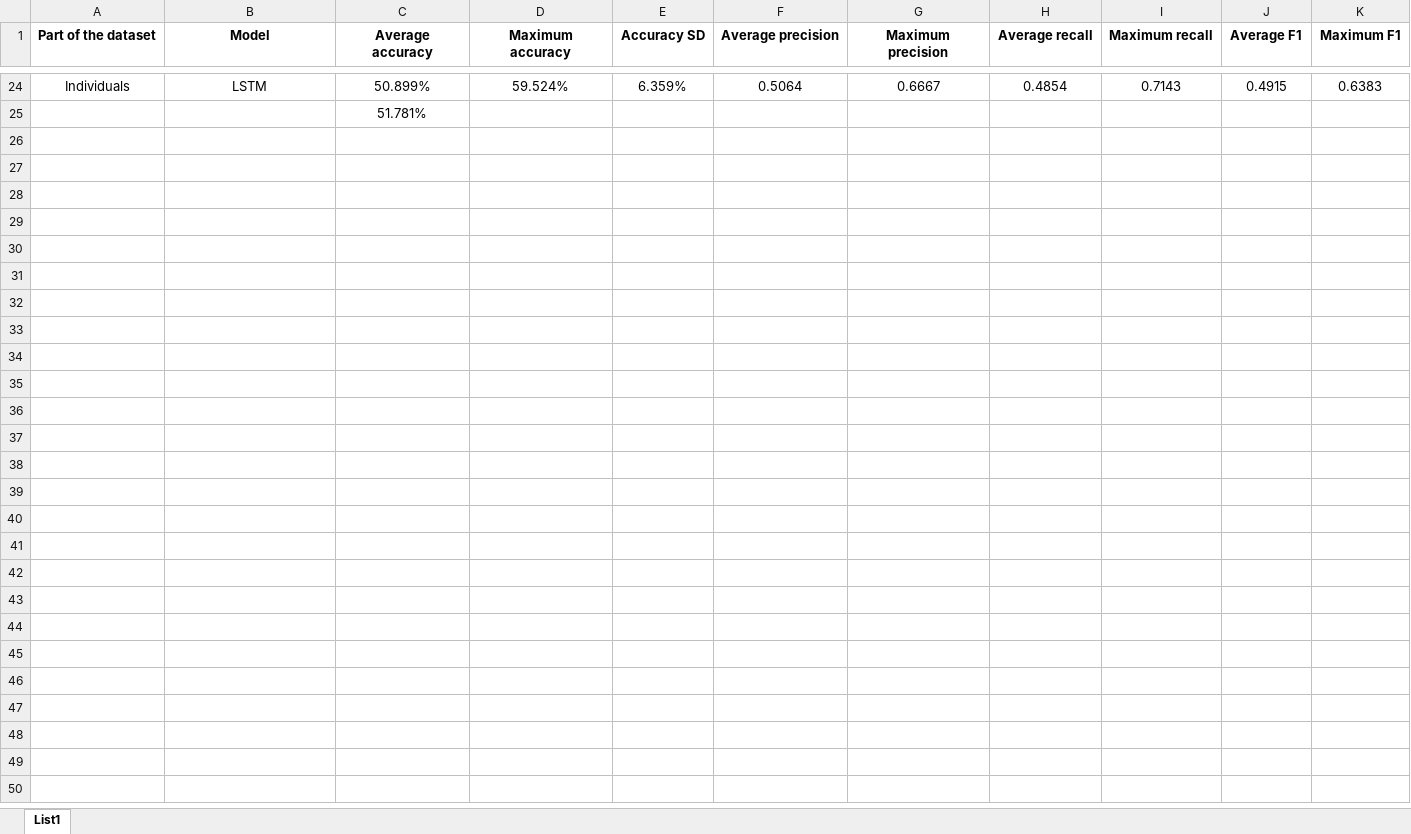
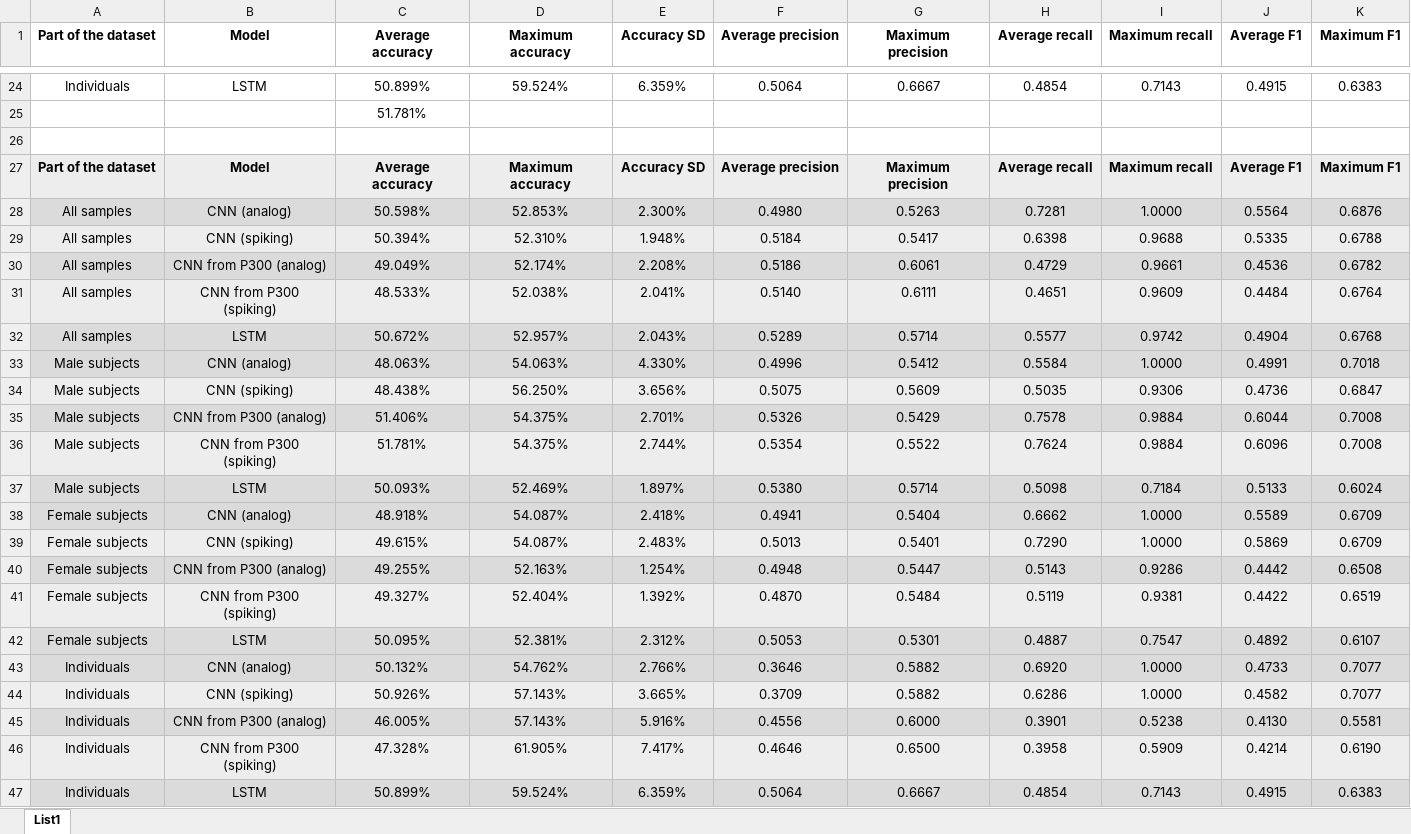
Before and after one commit to honzikv/use-of-snn, an Excel workbook: experiments/bnci_horizon_dataset_exp/stats_final.xlsx, sheet List1, drawn as a sheet; only a part is shown, gaps mark what is left out; values as stored, in another font and other column widths than the file's, no borders; table styles not drawn; the diff names each change by its address in the sheet, - before the commit and + after, or states it on an @@ line.

```diff
--- a/experiments/bnci_horizon_dataset_exp/stats_final.xlsx (sheet List1)
+++ b/experiments/bnci_horizon_dataset_exp/stats_final.xlsx (sheet List1)
+row 26: (empty)
+row 27: Part of the dataset | Model | Average accuracy | Maximum accuracy | Accuracy SD | Average precision | Maximum precision | Average recall | Maximum recall | Average F1 | Maximum F1
+row 28: All samples | CNN (analog) | 50.598% | 52.853% | 2.300% | 0.4980 | 0.5263 | 0.7281 | 1.0000 | 0.5564 | 0.6876
+row 29: All samples | CNN (spiking) | 50.394% | 52.310% | 1.948% | 0.5184 | 0.5417 | 0.6398 | 0.9688 | 0.5335 | 0.6788
+row 30: All samples | CNN from P300 (analog) | 49.049% | 52.174% | 2.208% | 0.5186 | 0.6061 | 0.4729 | 0.9661 | 0.4536 | 0.6782
+row 31: All samples | CNN from P300 (spiking) | 48.533% | 52.038% | 2.041% | 0.5140 | 0.6111 | 0.4651 | 0.9609 | 0.4484 | 0.6764
+row 32: All samples | LSTM | 50.672% | 52.957% | 2.043% | 0.5289 | 0.5714 | 0.5577 | 0.9742 | 0.4904 | 0.6768
+row 33: Male subjects | CNN (analog) | 48.063% | 54.063% | 4.330% | 0.4996 | 0.5412 | 0.5584 | 1.0000 | 0.4991 | 0.7018
+row 34: Male subjects | CNN (spiking) | 48.438% | 56.250% | 3.656% | 0.5075 | 0.5609 | 0.5035 | 0.9306 | 0.4736 | 0.6847
+row 35: Male subjects | CNN from P300 (analog) | 51.406% | 54.375% | 2.701% | 0.5326 | 0.5429 | 0.7578 | 0.9884 | 0.6044 | 0.7008
+row 36: Male subjects | CNN from P300 (spiking) | 51.781% | 54.375% | 2.744% | 0.5354 | 0.5522 | 0.7624 | 0.9884 | 0.6096 | 0.7008
+row 37: Male subjects | LSTM | 50.093% | 52.469% | 1.897% | 0.5380 | 0.5714 | 0.5098 | 0.7184 | 0.5133 | 0.6024
+row 38: Female subjects | CNN (analog) | 48.918% | 54.087% | 2.418% | 0.4941 | 0.5404 | 0.6662 | 1.0000 | 0.5589 | 0.6709
+row 39: Female subjects | CNN (spiking) | 49.615% | 54.087% | 2.483% | 0.5013 | 0.5401 | 0.7290 | 1.0000 | 0.5869 | 0.6709
+row 40: Female subjects | CNN from P300 (analog) | 49.255% | 52.163% | 1.254% | 0.4948 | 0.5447 | 0.5143 | 0.9286 | 0.4442 | 0.6508
+row 41: Female subjects | CNN from P300 (spiking) | 49.327% | 52.404% | 1.392% | 0.4870 | 0.5484 | 0.5119 | 0.9381 | 0.4422 | 0.6519
+row 42: Female subjects | LSTM | 50.095% | 52.381% | 2.312% | 0.5053 | 0.5301 | 0.4887 | 0.7547 | 0.4892 | 0.6107
+row 43: Individuals | CNN (analog) | 50.132% | 54.762% | 2.766% | 0.3646 | 0.5882 | 0.6920 | 1.0000 | 0.4733 | 0.7077
+row 44: Individuals | CNN (spiking) | 50.926% | 57.143% | 3.665% | 0.3709 | 0.5882 | 0.6286 | 1.0000 | 0.4582 | 0.7077
+row 45: Individuals | CNN from P300 (analog) | 46.005% | 57.143% | 5.916% | 0.4556 | 0.6000 | 0.3901 | 0.5238 | 0.4130 | 0.5581
+row 46: Individuals | CNN from P300 (spiking) | 47.328% | 61.905% | 7.417% | 0.4646 | 0.6500 | 0.3958 | 0.5909 | 0.4214 | 0.6190
+row 47: Individuals | LSTM | 50.899% | 59.524% | 6.359% | 0.5064 | 0.6667 | 0.4854 | 0.7143 | 0.4915 | 0.6383
```
Also changed, not shown: 1 other file.
